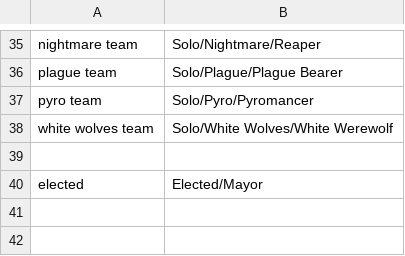
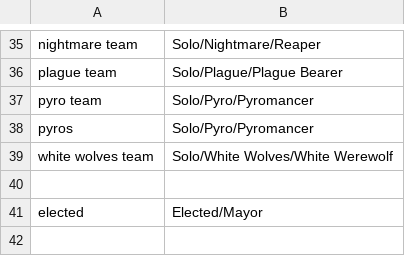
Before and after one commit to WerewolvesRevamped/Werewolves-Icons, a CSV file: replacements.csv, drawn as a sheet; only a part is shown, gaps mark what is left out; the shorter side is filled out with more unchanged rows.

Commit message:
Update replacements.csv

```diff
--- a/replacements.csv
+++ b/replacements.csv
@@ -37,2 +37,3 @@ plague team,Solo/Plague/Plague Bearer
 pyro team,Solo/Pyro/Pyromancer
+pyros,Solo/Pyro/Pyromancer
 white wolves team,Solo/White Wolves/White Werewolf
```
